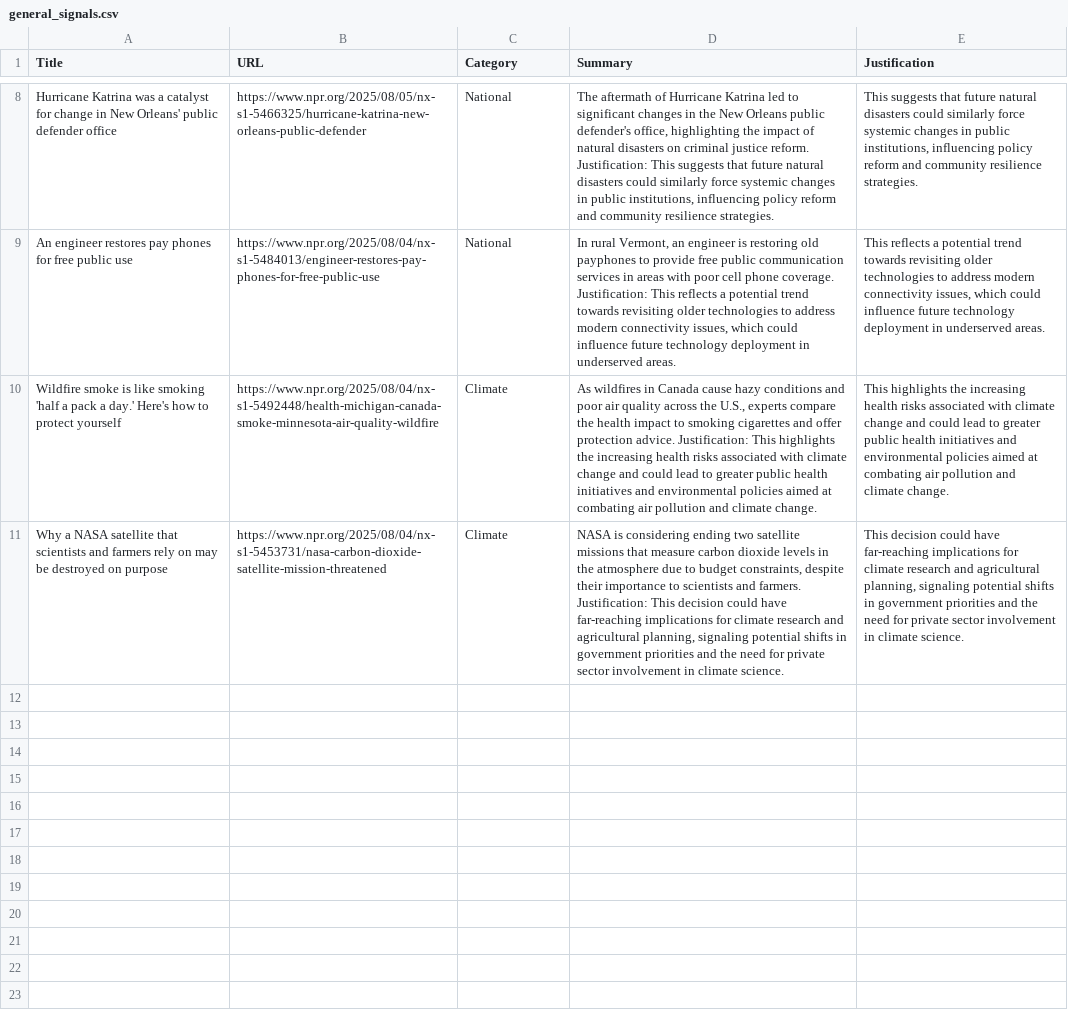
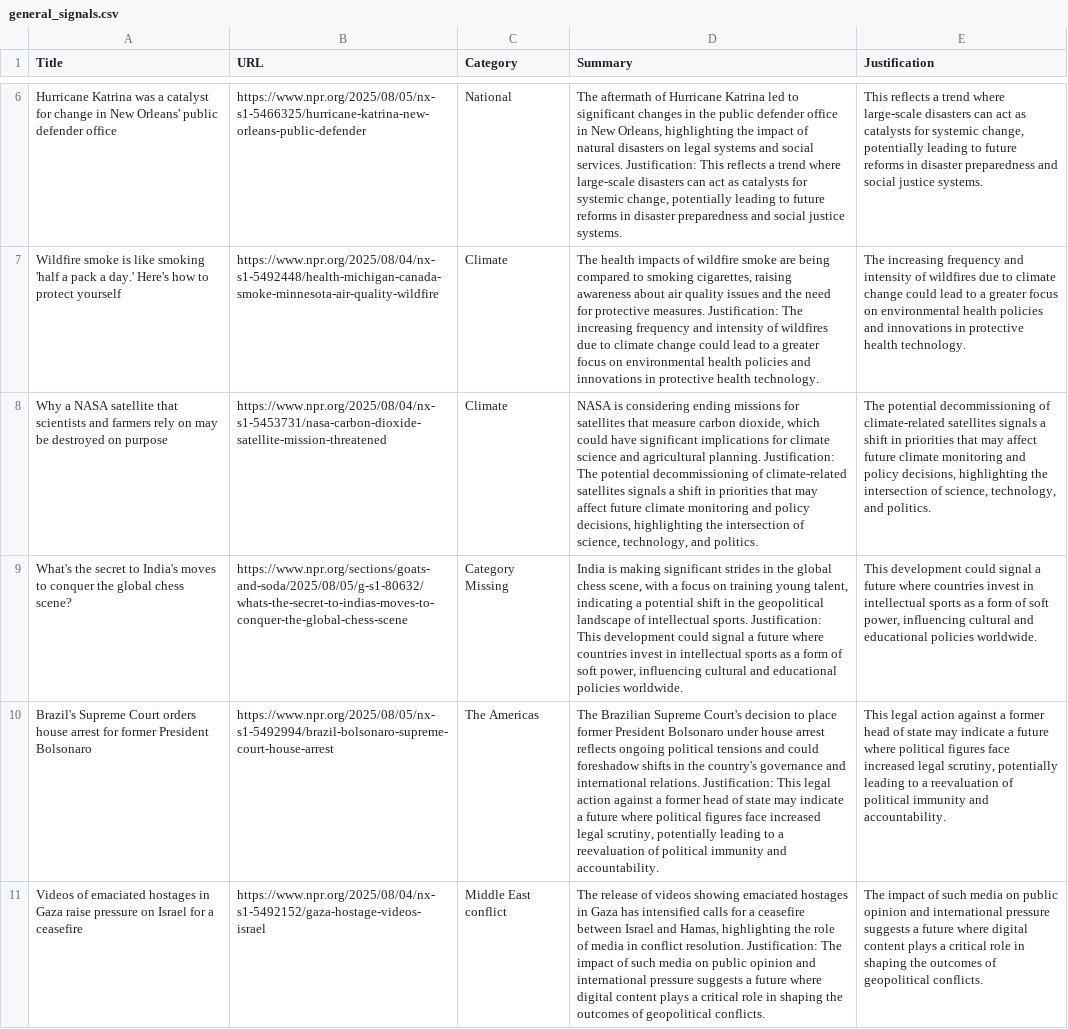
Before and after one commit to SFT-Aero/AI_agent_team, a CSV file: general_signals.csv, drawn as a sheet; only a part is shown, gaps mark what is left out; removed rows and columns are numbered as before the commit, all else as after; the diff covers the shown part only; the diff names each change by its address in the sheet, - before the commit and + after, or states it on an @@ line.

```diff
--- a/general_signals.csv
+++ b/general_signals.csv
-D6 (Summary): …in the New Orleans public defender's office, highlighting the impact of natural disasters on criminal justice reform. Justification: This suggests that future natural disasters could similarly force systemic changes in public institutions, influencing policy reform and community resilience strategies.
+D6 (Summary): …in the public defender office in New Orleans, highlighting the impact of natural disasters on legal systems and social services. Justification: This reflects a trend where large-scale disasters can act as catalysts for systemic change, potentially leading to future reforms in disaster preparedness and social justice systems.
-E6 (Justification): This suggests that future natural disasters could similarly force systemic changes in public institutions, influencing policy reform and community resilience strategies.
+E6 (Justification): This reflects a trend where large-scale disasters can act as catalysts for systemic change, potentially leading to future reforms in disaster preparedness and social justice systems.
-row 9: An engineer restores pay phones for free public use | https://www.npr.org/2025/08/04/nx-s1-5484013/engineer-restores-pay-phones-for-free-public-use | National | In rural Vermont, an engineer is restoring old payphones to provide free public communication services in areas with poor cell phone coverage. Justification: This reflects a potential trend towards revisiting older technologies to address modern connectivity issues, which could influence future technology deployment in underserved areas. | This reflects a potential trend towards revisiting older technologies to address modern connectivity issues, which could influence future technology deployment in underserved areas.
-D7 (Summary): As wildfires in Canada cause hazy conditions and poor air quality across the U.S., experts compare the health impact to smoking cigarettes and offer protection advice. Justification: This highlights the increasing health risks associated with climate change and could lead to greater public health initiatives and environmental policies aimed at combating air pollution and climate change.
+D7 (Summary): The health impacts of wildfire smoke are being compared to smoking cigarettes, raising awareness about air quality issues and the need for protective measures. Justification: The increasing frequency and intensity of wildfires due to climate change could lead to a greater focus on environmental health policies and innovations in protective health technology.
-E7 (Justification): This highlights the increasing health risks associated with climate change and could lead to greater public health initiatives and environmental policies aimed at combating air pollution and climate change.
+E7 (Justification): The increasing frequency and intensity of wildfires due to climate change could lead to a greater focus on environmental health policies and innovations in protective health technology.
-D8 (Summary): …considering ending two satellite missions that measure carbon dioxide levels in the atmosphere due to budget constraints, despite their importance to scientists and farmers. Justification: This decision could have far-reaching implications for climate research and agricultural planning, signaling potential shifts in government priorities and the need for private sector involvement in climate science.
+D8 (Summary): …considering ending missions for satellites that measure carbon dioxide, which could have significant implications for climate science and agricultural planning. Justification: The potential decommissioning of climate-related satellites signals a shift in priorities that may affect future climate monitoring and policy decisions, highlighting the intersection of science, technology, and politics.
-E8 (Justification): This decision could have far-reaching implications for climate research and agricultural planning, signaling potential shifts in government priorities and the need for private sector involvement in climate science.
+E8 (Justification): The potential decommissioning of climate-related satellites signals a shift in priorities that may affect future climate monitoring and policy decisions, highlighting the intersection of science, technology, and politics.
+row 9: What's the secret to India's moves to conquer the global chess scene? | https://www.npr.org/sections/goats-and-soda/2025/08/05/g-s1-80632/whats-the-secret-to-indias-moves-to-conquer-the-global-chess-scene | Category Missing | India is making significant strides in the global chess scene, with a focus on training young talent, indicating a potential shift in the geopolitical landscape of intellectual sports. Justification: This development could signal a future where countries invest in intellectual sports as a form of soft power, influencing cultural and educational policies worldwide. | This development could signal a future where countries invest in intellectual sports as a form of soft power, influencing cultural and educational policies worldwide.
+row 10: Brazil's Supreme Court orders house arrest for former President Bolsonaro | https://www.npr.org/2025/08/05/nx-s1-5492994/brazil-bolsonaro-supreme-court-house-arrest | The Americas | The Brazilian Supreme Court's decision to place former President Bolsonaro under house arrest reflects ongoing political tensions and could foreshadow shifts in the country's governance and international relations. Justification: This legal action against a former head of state may indicate a future where political figures face increased legal scrutiny, potentially leading to a reevaluation of political immunity and accountability. | This legal action against a former head of state may indicate a future where political figures face increased legal scrutiny, potentially leading to a reevaluation of political immunity and accountability.
+row 11: Videos of emaciated hostages in Gaza raise pressure on Israel for a ceasefire | https://www.npr.org/2025/08/04/nx-s1-5492152/gaza-hostage-videos-israel | Middle East conflict | The release of videos showing emaciated hostages in Gaza has intensified calls for a ceasefire between Israel and Hamas, highlighting the role of media in conflict resolution. Justification: The impact of such media on public opinion and international pressure suggests a future where digital content plays a critical role in shaping the outcomes of geopolitical conflicts. | The impact of such media on public opinion and international pressure suggests a future where digital content plays a critical role in shaping the outcomes of geopolitical conflicts.
```
Also changed, not shown: 1 added row, 3 removed rows and 6 edited cells elsewhere in this file, economic_signals.csv, 9 other files.
